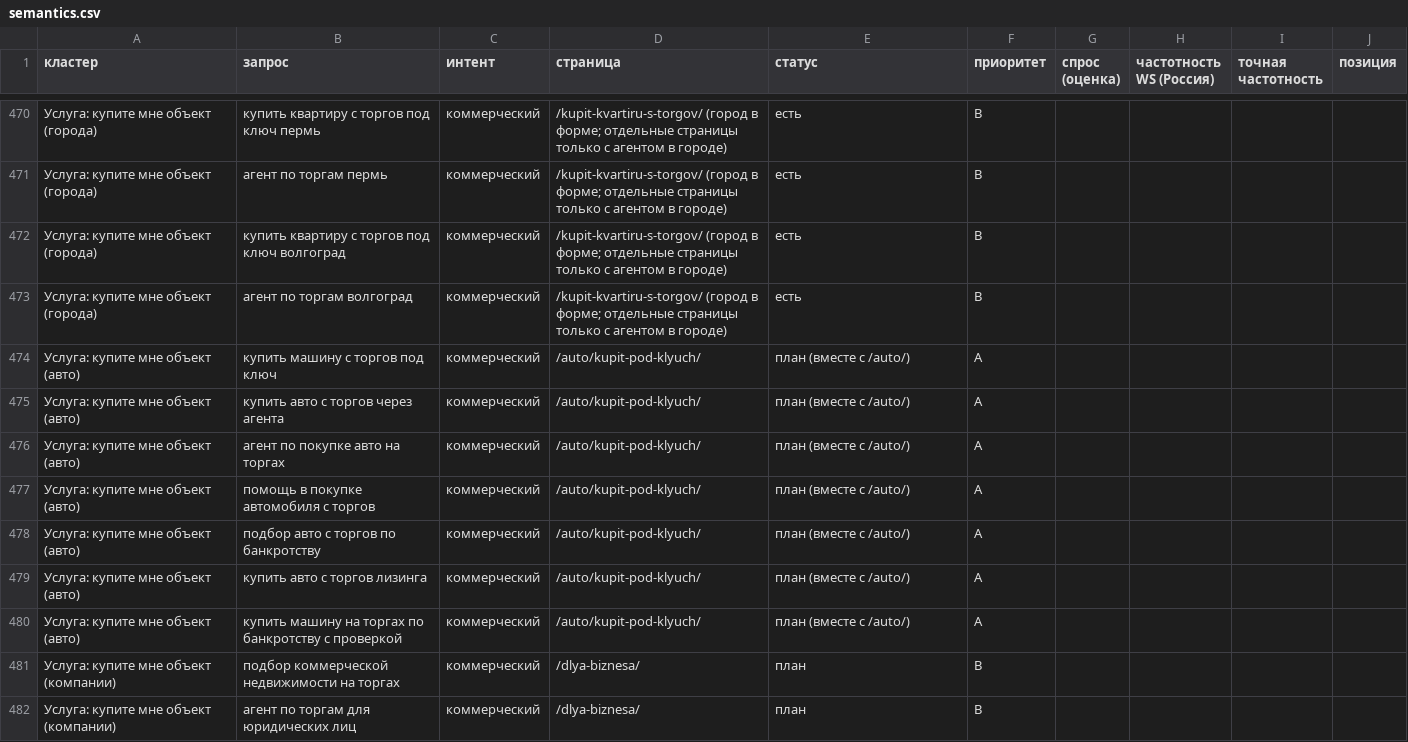
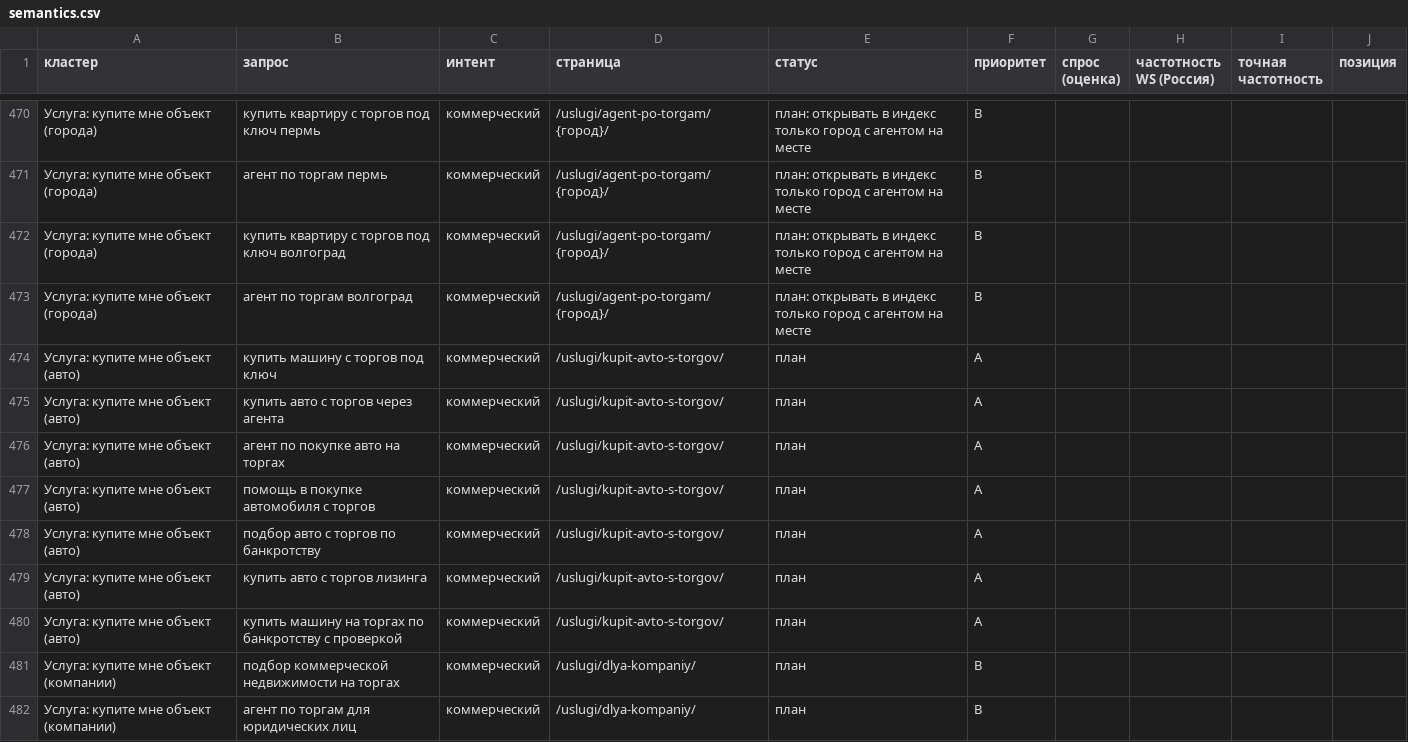
Before and after one commit to opelmen/kirpichinvest, a CSV file: _src/semantics.csv, drawn as a sheet; only a part is shown, gaps mark what is left out; the diff covers the shown part only.

```diff
--- a/_src/semantics.csv
+++ b/_src/semantics.csv
@@ -470,13 +470,13 @@
-Услуга: купите мне объект (города);купить квартиру с торгов под ключ пермь;коммерческий;"/kupit-kvartiru-s-torgov/ (город в форме; отдельные страницы только с агентом в городе)";есть;B;;;;
-Услуга: купите мне объект (города);агент по торгам пермь;коммерческий;"/kupit-kvartiru-s-torgov/ (город в форме; отдельные страницы только с агентом в городе)";есть;B;;;;
-Услуга: купите мне объект (города);купить квартиру с торгов под ключ волгоград;коммерческий;"/kupit-kvartiru-s-torgov/ (город в форме; отдельные страницы только с агентом в городе)";есть;B;;;;
-Услуга: купите мне объект (города);агент по торгам волгоград;коммерческий;"/kupit-kvartiru-s-torgov/ (город в форме; отдельные страницы только с агентом в городе)";есть;B;;;;
-Услуга: купите мне объект (авто);купить машину с торгов под ключ;коммерческий;/auto/kupit-pod-klyuch/;план (вместе с /auto/);A;;;;
-Услуга: купите мне объект (авто);купить авто с торгов через агента;коммерческий;/auto/kupit-pod-klyuch/;план (вместе с /auto/);A;;;;
-Услуга: купите мне объект (авто);агент по покупке авто на торгах;коммерческий;/auto/kupit-pod-klyuch/;план (вместе с /auto/);A;;;;
-Услуга: купите мне объект (авто);помощь в покупке автомобиля с торгов;коммерческий;/auto/kupit-pod-klyuch/;план (вместе с /auto/);A;;;;
-Услуга: купите мне объект (авто);подбор авто с торгов по банкротству;коммерческий;/auto/kupit-pod-klyuch/;план (вместе с /auto/);A;;;;
-Услуга: купите мне объект (авто);купить авто с торгов лизинга;коммерческий;/auto/kupit-pod-klyuch/;план (вместе с /auto/);A;;;;
-Услуга: купите мне объект (авто);купить машину на торгах по банкротству с проверкой;коммерческий;/auto/kupit-pod-klyuch/;план (вместе с /auto/);A;;;;
-Услуга: купите мне объект (компании);подбор коммерческой недвижимости на торгах;коммерческий;/dlya-biznesa/;план;B;;;;
-Услуга: купите мне объект (компании);агент по торгам для юридических лиц;коммерческий;/dlya-biznesa/;план;B;;;;
+Услуга: купите мне объект (города);купить квартиру с торгов под ключ пермь;коммерческий;/uslugi/agent-po-torgam/{город}/;план: открывать в индекс только город с агентом на месте;B;;;;
+Услуга: купите мне объект (города);агент по торгам пермь;коммерческий;/uslugi/agent-po-torgam/{город}/;план: открывать в индекс только город с агентом на месте;B;;;;
+Услуга: купите мне объект (города);купить квартиру с торгов под ключ волгоград;коммерческий;/uslugi/agent-po-torgam/{город}/;план: открывать в индекс только город с агентом на месте;B;;;;
+Услуга: купите мне объект (города);агент по торгам волгоград;коммерческий;/uslugi/agent-po-torgam/{город}/;план: открывать в индекс только город с агентом на месте;B;;;;
+Услуга: купите мне объект (авто);купить машину с торгов под ключ;коммерческий;/uslugi/kupit-avto-s-torgov/;план;A;;;;
+Услуга: купите мне объект (авто);купить авто с торгов через агента;коммерческий;/uslugi/kupit-avto-s-torgov/;план;A;;;;
+Услуга: купите мне объект (авто);агент по покупке авто на торгах;коммерческий;/uslugi/kupit-avto-s-torgov/;план;A;;;;
+Услуга: купите мне объект (авто);помощь в покупке автомобиля с торгов;коммерческий;/uslugi/kupit-avto-s-torgov/;план;A;;;;
+Услуга: купите мне объект (авто);подбор авто с торгов по банкротству;коммерческий;/uslugi/kupit-avto-s-torgov/;план;A;;;;
+Услуга: купите мне объект (авто);купить авто с торгов лизинга;коммерческий;/uslugi/kupit-avto-s-torgov/;план;A;;;;
+Услуга: купите мне объект (авто);купить машину на торгах по банкротству с проверкой;коммерческий;/uslugi/kupit-avto-s-torgov/;план;A;;;;
+Услуга: купите мне объект (компании);подбор коммерческой недвижимости на торгах;коммерческий;/uslugi/dlya-kompaniy/;план;B;;;;
+Услуга: купите мне объект (компании);агент по торгам для юридических лиц;коммерческий;/uslugi/dlya-kompaniy/;план;B;;;;
```
Also changed, not shown: 7 added rows, 1 removed row and 59 edited cells elsewhere in this file, 5 other files.
